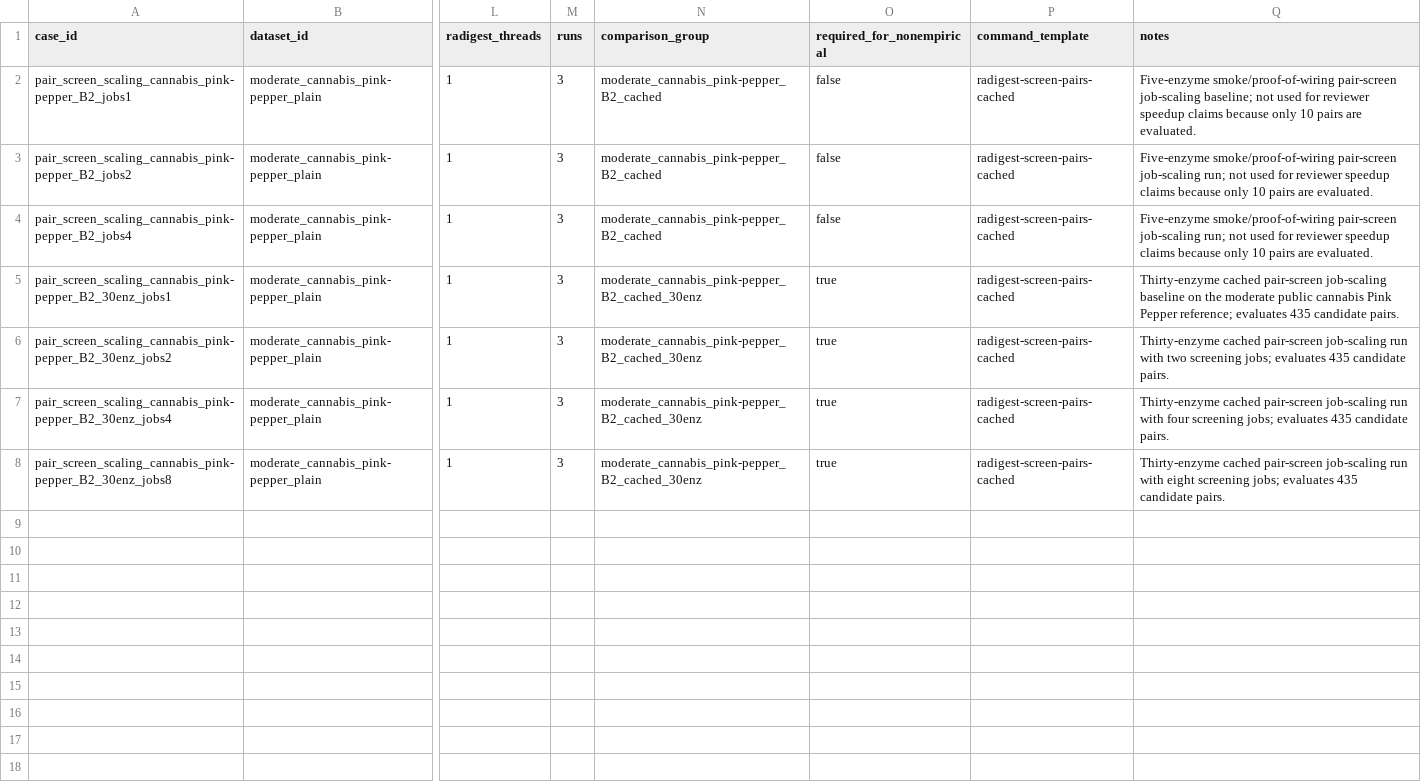
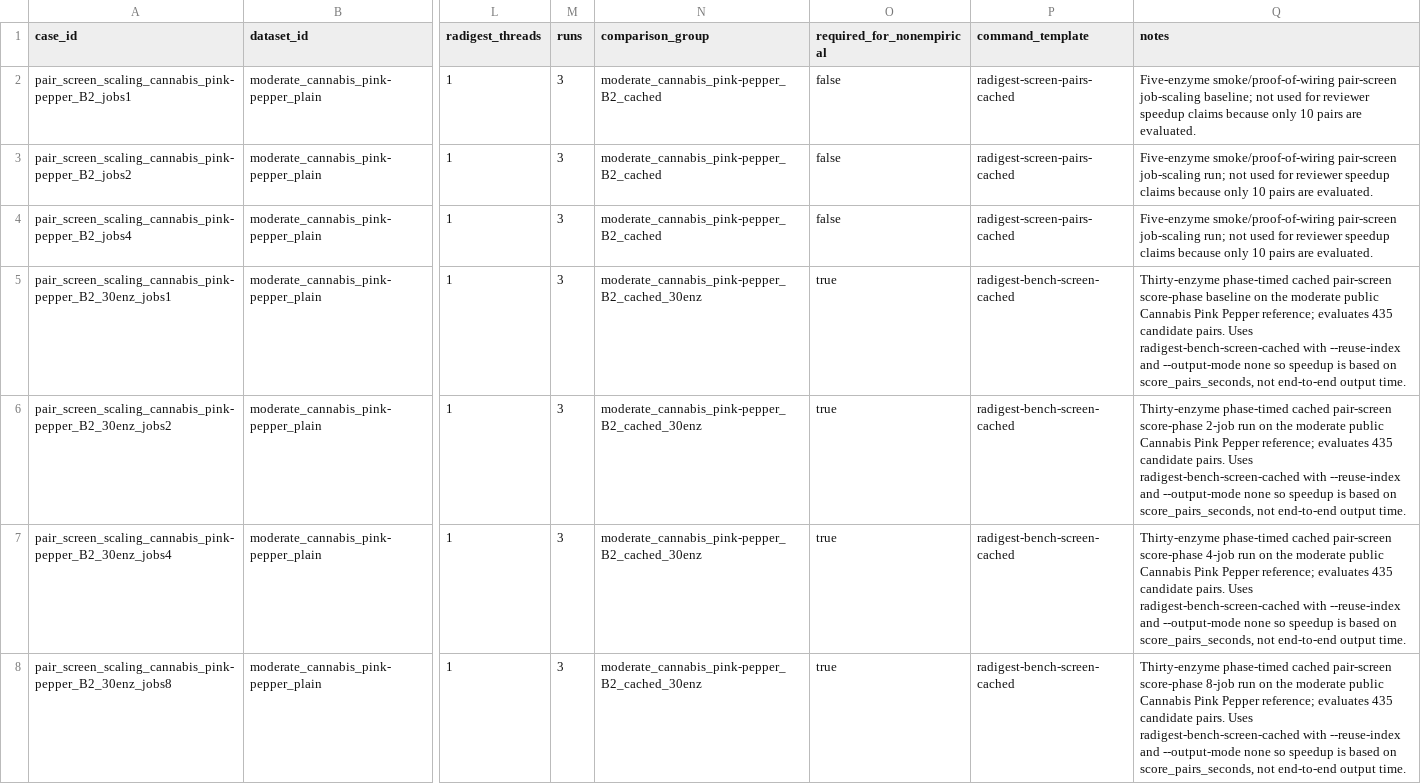
Before and after one commit to ericksamera/radigest-benchmarking, a TSV file: config/pair_screen_scaling_cases.tsv, drawn as a sheet; only a part is shown, gaps mark what is left out; the diff names each change by its address in the sheet, - before the commit and + after, or states it on an @@ line.

Commit message:
feat(scripts)!: replace radigest-screen-pairs-cached with radigest-bench-screen-cached - Removed the `run_once` function in favor of `run_cached_once` and `run_bench_case`. - Updated performance scripts to support new benchmarking backend. - Modified configuration files to reflect changes in command templates. - Adjusted documentation to clarify usage of new benchmarking features. - Breaking change: existing configurations using `radigest-screen-pairs-cached` must be updated.

```diff
--- a/config/pair_screen_scaling_cases.tsv
+++ b/config/pair_screen_scaling_cases.tsv
-P5:P8 (command_template): radigest-screen-pairs-cached
+P5:P8 (command_template): radigest-bench-screen-cached
-Q5 (notes): Thirty-enzyme cached pair-screen job-scaling baseline on the moderate public cannabis Pink Pepper reference; evaluates 435 candidate pairs.
+Q5 (notes): Thirty-enzyme phase-timed cached pair-screen score-phase baseline on the moderate public Cannabis Pink Pepper reference; evaluates 435 candidate pairs. Uses radigest-bench-screen-cached with --reuse-index and --output-mode none so speedup is based on score_pairs_seconds, not end-to-end output time.
-Q6 (notes): Thirty-enzyme cached pair-screen job-scaling run with two screening jobs; evaluates 435 candidate pairs.
+Q6 (notes): Thirty-enzyme phase-timed cached pair-screen score-phase 2-job run on the moderate public Cannabis Pink Pepper reference; evaluates 435 candidate pairs. Uses radigest-bench-screen-cached with --reuse-index and --output-mode none so speedup is based on score_pairs_seconds, not end-to-end output time.
-Q7 (notes): Thirty-enzyme cached pair-screen job-scaling run with four screening jobs; evaluates 435 candidate pairs.
+Q7 (notes): Thirty-enzyme phase-timed cached pair-screen score-phase 4-job run on the moderate public Cannabis Pink Pepper reference; evaluates 435 candidate pairs. Uses radigest-bench-screen-cached with --reuse-index and --output-mode none so speedup is based on score_pairs_seconds, not end-to-end output time.
-Q8 (notes): Thirty-enzyme cached pair-screen job-scaling run with eight screening jobs; evaluates 435 candidate pairs.
+Q8 (notes): Thirty-enzyme phase-timed cached pair-screen score-phase 8-job run on the moderate public Cannabis Pink Pepper reference; evaluates 435 candidate pairs. Uses radigest-bench-screen-cached with --reuse-index and --output-mode none so speedup is based on score_pairs_seconds, not end-to-end output time.
```
Also changed, not shown: config/artifacts.tsv, 12 other files.
